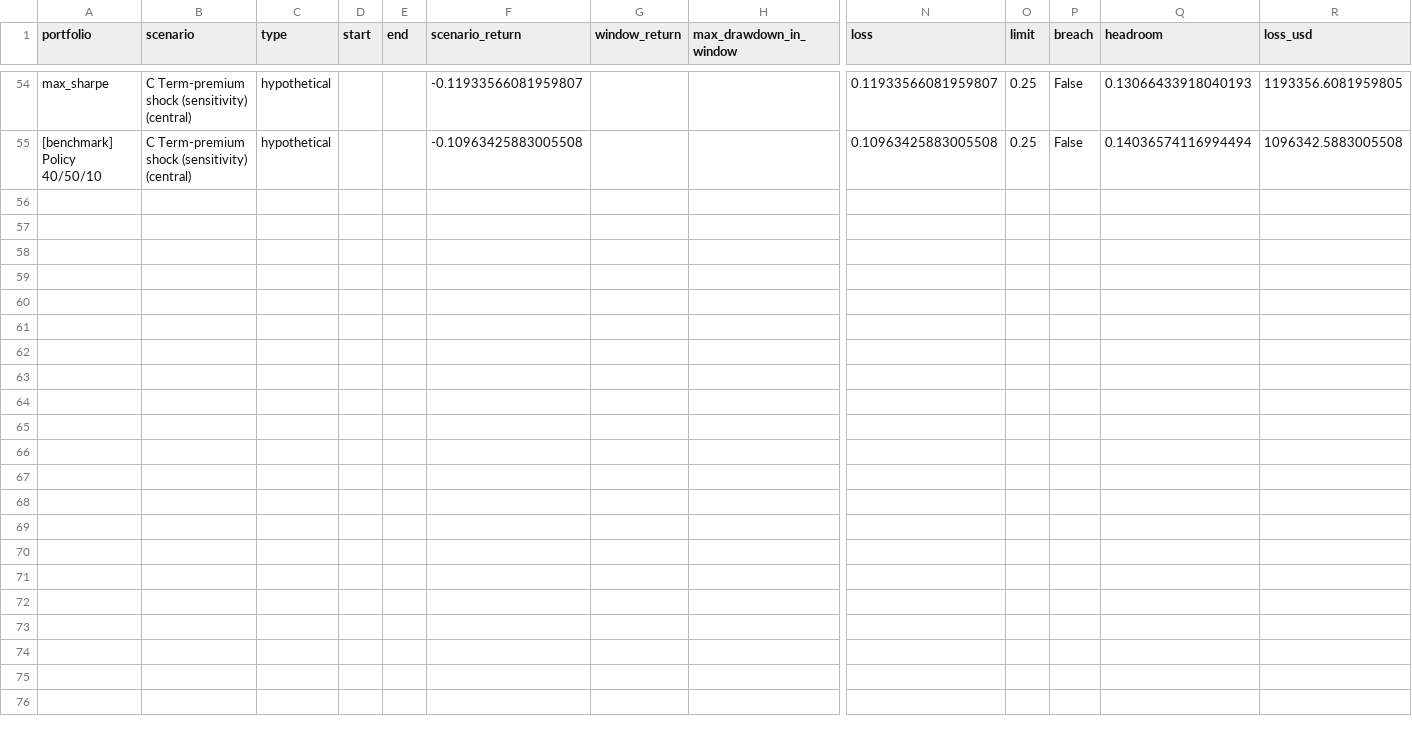
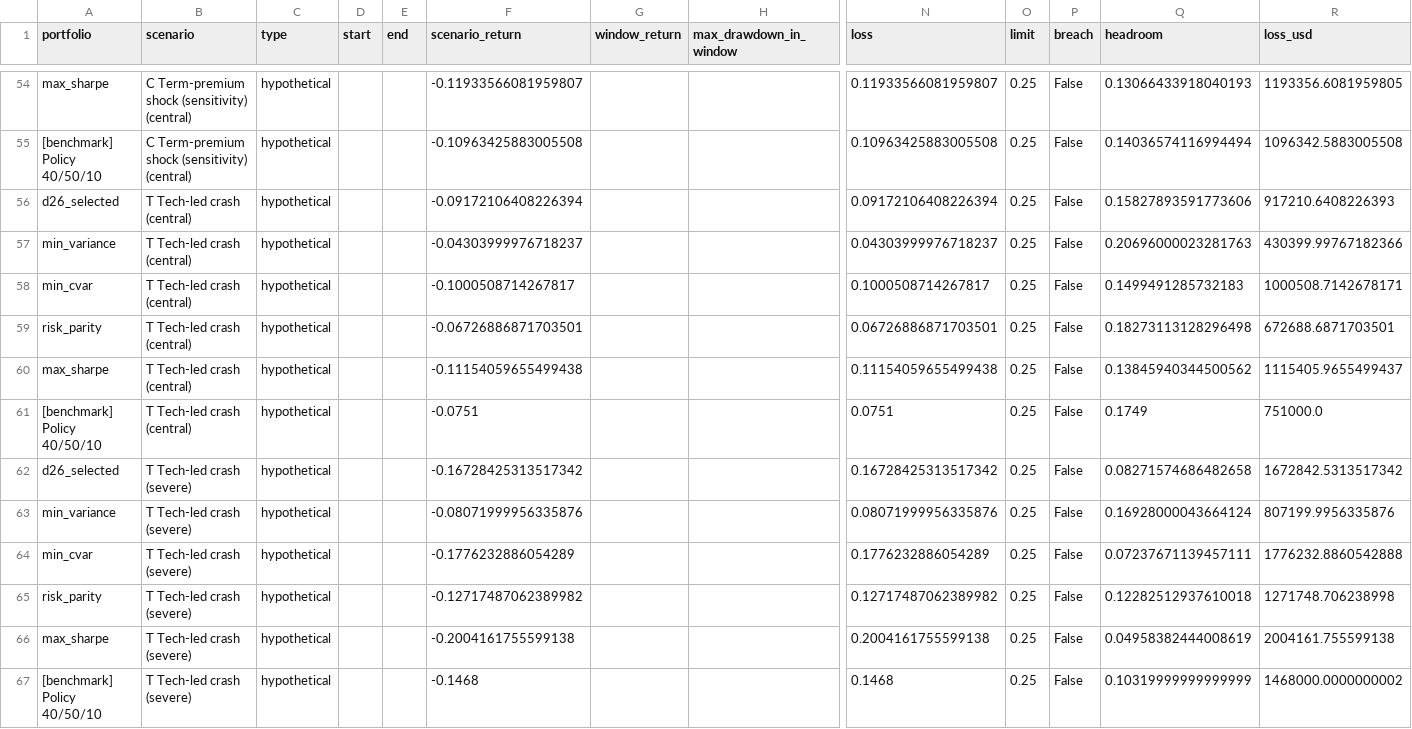
Before and after one commit to MalinduLokuge/Quant-Edge-Final-Challenge-Team-Alpha-Guard, a CSV file: outputs/tables/stress_results.csv, drawn as a sheet; only a part is shown, gaps mark what is left out; rows hold the shown columns only; the diff names each change by its address in the sheet, - before the commit and + after, or states it on an @@ line.

```diff
--- a/outputs/tables/stress_results.csv
+++ b/outputs/tables/stress_results.csv
+row 56: d26_selected | T Tech-led crash (central) | hypothetical |  |  | -0.09172106408226394 |  |  | 0.09172106408226394 | 0.25 | False | 0.15827893591773606 | 917210.6408226393
+row 57: min_variance | T Tech-led crash (central) | hypothetical |  |  | -0.04303999976718237 |  |  | 0.04303999976718237 | 0.25 | False | 0.20696000023281763 | 430399.99767182366
+row 58: min_cvar | T Tech-led crash (central) | hypothetical |  |  | -0.1000508714267817 |  |  | 0.1000508714267817 | 0.25 | False | 0.1499491285732183 | 1000508.7142678171
+row 59: risk_parity | T Tech-led crash (central) | hypothetical |  |  | -0.06726886871703501 |  |  | 0.06726886871703501 | 0.25 | False | 0.18273113128296498 | 672688.6871703501
+row 60: max_sharpe | T Tech-led crash (central) | hypothetical |  |  | -0.11154059655499438 |  |  | 0.11154059655499438 | 0.25 | False | 0.13845940344500562 | 1115405.9655499437
+row 61: [benchmark] Policy 40/50/10 | T Tech-led crash (central) | hypothetical |  |  | -0.0751 |  |  | 0.0751 | 0.25 | False | 0.1749 | 751000.0
+row 62: d26_selected | T Tech-led crash (severe) | hypothetical |  |  | -0.16728425313517342 |  |  | 0.16728425313517342 | 0.25 | False | 0.08271574686482658 | 1672842.5313517342
+row 63: min_variance | T Tech-led crash (severe) | hypothetical |  |  | -0.08071999956335876 |  |  | 0.08071999956335876 | 0.25 | False | 0.16928000043664124 | 807199.9956335876
+row 64: min_cvar | T Tech-led crash (severe) | hypothetical |  |  | -0.1776232886054289 |  |  | 0.1776232886054289 | 0.25 | False | 0.07237671139457111 | 1776232.8860542888
+row 65: risk_parity | T Tech-led crash (severe) | hypothetical |  |  | -0.12717487062389982 |  |  | 0.12717487062389982 | 0.25 | False | 0.12282512937610018 | 1271748.706238998
+row 66: max_sharpe | T Tech-led crash (severe) | hypothetical |  |  | -0.2004161755599138 |  |  | 0.2004161755599138 | 0.25 | False | 0.04958382444008619 | 2004161.755599138
+row 67: [benchmark] Policy 40/50/10 | T Tech-led crash (severe) | hypothetical |  |  | -0.1468 |  |  | 0.1468 | 0.25 | False | 0.10319999999999999 | 1468000.0000000002
```
Also changed, not shown: outputs/p3_decision/p3_summary.csv, outputs/p3_decision/p3_triggers.csv, 23 other files.
